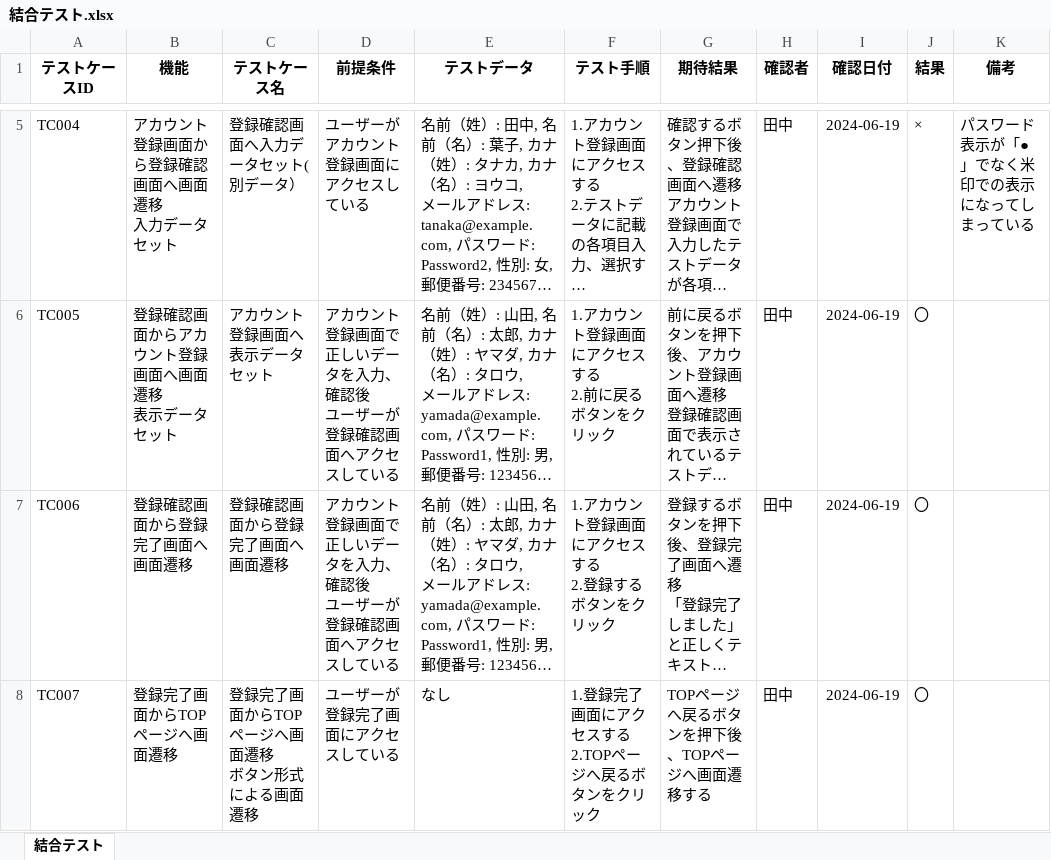
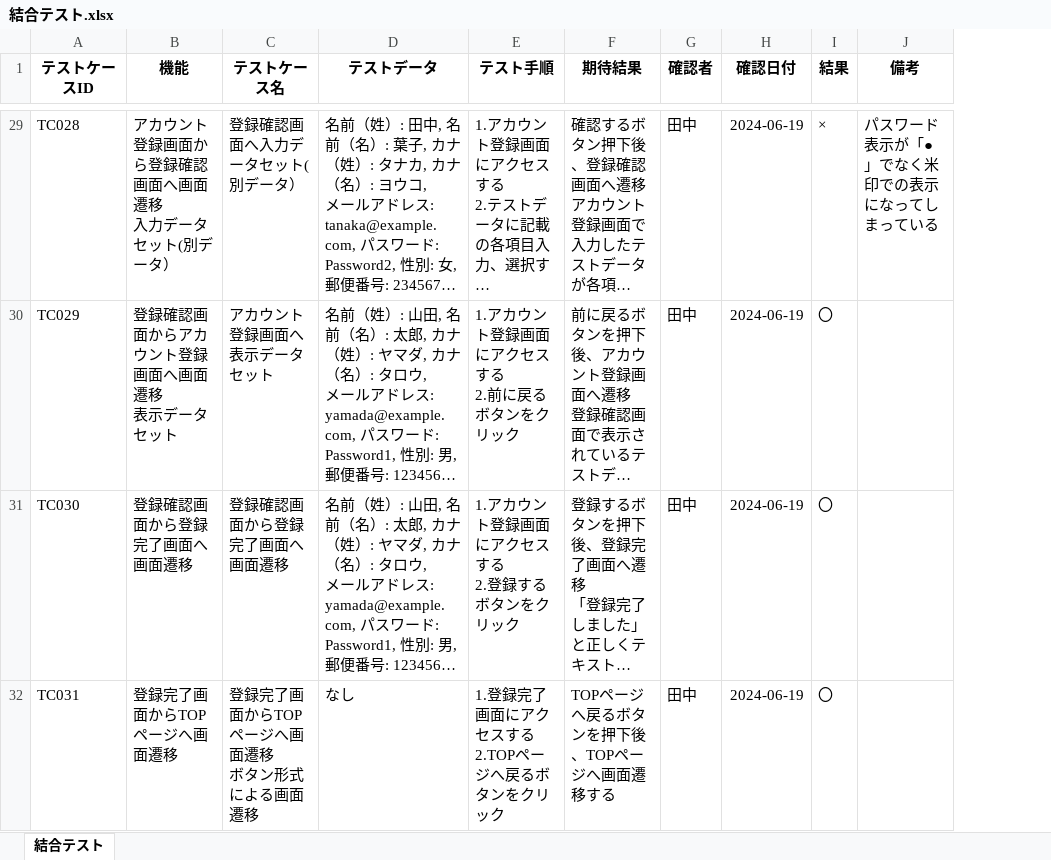
Before and after one commit to yuta02gg/account1, an Excel workbook: 結合テスト.xlsx, sheet 結合テスト, drawn as a sheet; only a part is shown, gaps mark what is left out; long unchanged cells end in …; values as stored, in another font and other column widths than the file's, no borders; removed rows and columns are numbered as before the commit, all else as after; ↵ is a line break in a cell; the diff covers the shown part only; the diff names each change by its address in the sheet, - before the commit and + after, or states it on an @@ line.

```diff
--- a/結合テスト.xlsx (sheet 結合テスト)
+++ b/結合テスト.xlsx (sheet 結合テスト)
-column D (前提条件), rows 5-8: ユーザーがアカウント登録画面にアクセスしている | アカウント登録画面で正しいデータを入力、確認後 ↵ ユーザーが登録確認画面へアクセスしている | アカウント登録画面で正しいデータを入力、確認後 ↵ ユーザーが登録確認画面へアクセスしている | ユーザーが登録完了画面にアクセスしている
-A29 (テストケースID): TC004
+A29 (テストケースID): TC028
-B29 (機能): アカウント登録画面から登録確認画面へ画面遷移 ↵ 入力データセット
+B29 (機能): アカウント登録画面から登録確認画面へ画面遷移 ↵ 入力データセット(別データ）
-A30 (テストケースID): TC005
+A30 (テストケースID): TC029
-A31 (テストケースID): TC006
+A31 (テストケースID): TC030
-A32 (テストケースID): TC007
+A32 (テストケースID): TC031
```
Also changed, not shown: 24 added rows elsewhere in this sheet, 単体テスト.xlsx.
